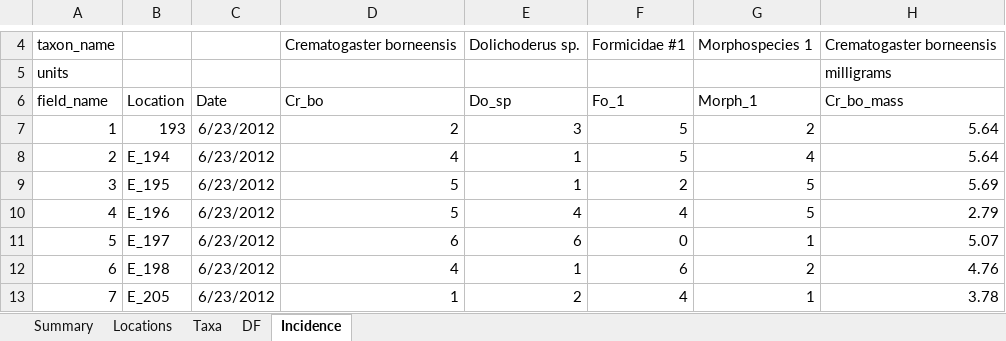
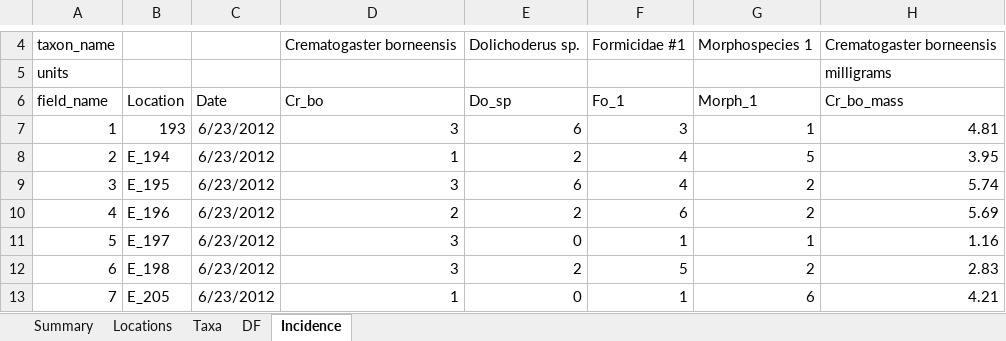
Before and after one commit to ImperialCollegeLondon/safedata_validator, an Excel workbook: test_files/Test_format_good.xlsx, sheet Incidence, drawn as a sheet; only a part is shown, gaps mark what is left out; values as stored, in another font and other column widths than the file's, no borders; the diff covers the shown part only; the diff names each change by its address in the sheet, - before the commit and + after, or states it on an @@ line.

```diff
--- a/test_files/Test_format_good.xlsx (sheet Incidence)
+++ b/test_files/Test_format_good.xlsx (sheet Incidence)
-D7: 2
+D7: 3
-E7: 3
+E7: 6
-F7: 5
+F7: 3
-G7: 2
+G7: 1
-H7: 5.64
+H7: 4.81
-D8: 4
+D8: 1
-E8: 1
+E8: 2
-F8: 5
+F8: 4
-G8: 4
+G8: 5
-H8: 5.64
+H8: 3.95
-D9: 5
+D9: 3
-E9: 1
+E9: 6
-F9: 2
+F9: 4
-G9:G10: 5
+G9:G10: 2
-H9: 5.69
+H9: 5.74
-D10: 5
+D10: 2
-E10: 4
+E10: 2
-F10: 4
+F10: 6
-H10: 2.79
+H10: 5.69
-D11: 6
+D11: 3
-E11: 6
+E11: 0
-F11: 0
+F11: 1
-H11: 5.07
+H11: 1.16
-D12: 4
+D12: 3
-E12: 1
+E12: 2
-F12: 6
+F12: 5
-H12: 4.76
+H12: 2.83
-E13: 2
+E13: 0
-F13: 4
+F13: 1
-G13: 1
+G13: 6
-H13: 3.78
+H13: 4.21
```
Also changed, not shown: 424 edited cells elsewhere in this sheet, sheet DF, sheet Locations, 3 other files.
